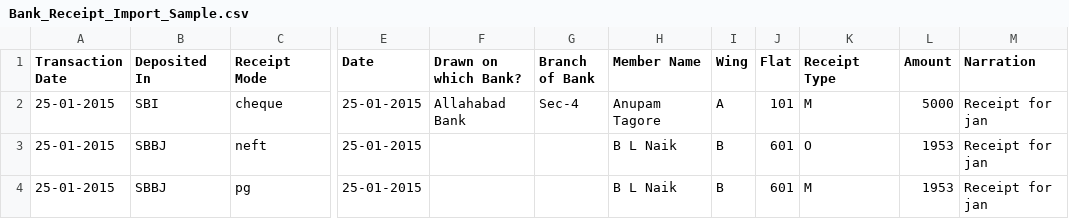
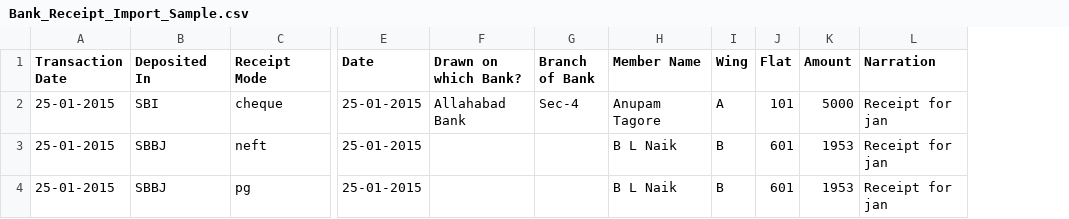
Before and after one commit to abhilashlohar/new_hm, a CSV file: app/webroot/Bank_Receipt_csv_files/sample/Bank_Receipt_Import_Sample.csv, drawn as a sheet; only a part is shown, gaps mark what is left out; the diff names each change by its address in the sheet, - before the commit and + after, or states it on an @@ line.

```diff
--- a/app/webroot/Bank_Receipt_csv_files/sample/Bank_Receipt_Import_Sample.csv
+++ b/app/webroot/Bank_Receipt_csv_files/sample/Bank_Receipt_Import_Sample.csv
-column K (Receipt Type), rows 2-4: M | O | M
```
Also changed, not shown: 8 other files.
